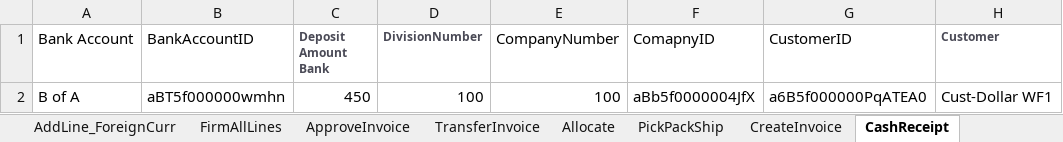
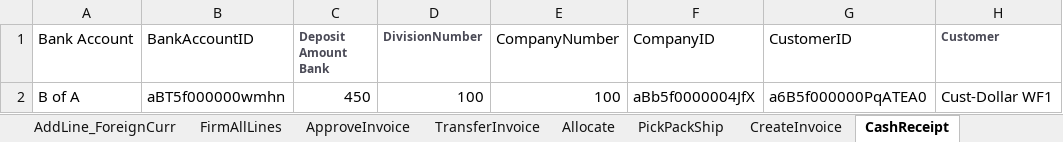
Before and after one commit to msuryawanshi20/rstk_PROVAR-COPADO, an Excel workbook: templates/AutomationOrg/AR.xlsx, sheet CashReceipt, drawn as a sheet; only a part is shown; values as stored, in another font and other column widths than the file's, no borders; the diff names each change by its address in the sheet, - before the commit and + after, or states it on an @@ line.

```diff
--- a/templates/AutomationOrg/AR.xlsx (sheet CashReceipt)
+++ b/templates/AutomationOrg/AR.xlsx (sheet CashReceipt)
-F1: ComapnyID
+F1: CompanyID
```
Also changed, not shown: sheet CRATO_HomeCurrency, sheet CRATO_ForeignCurrency, sheet CashReceipt_ForeignCurr, 24 other files.
